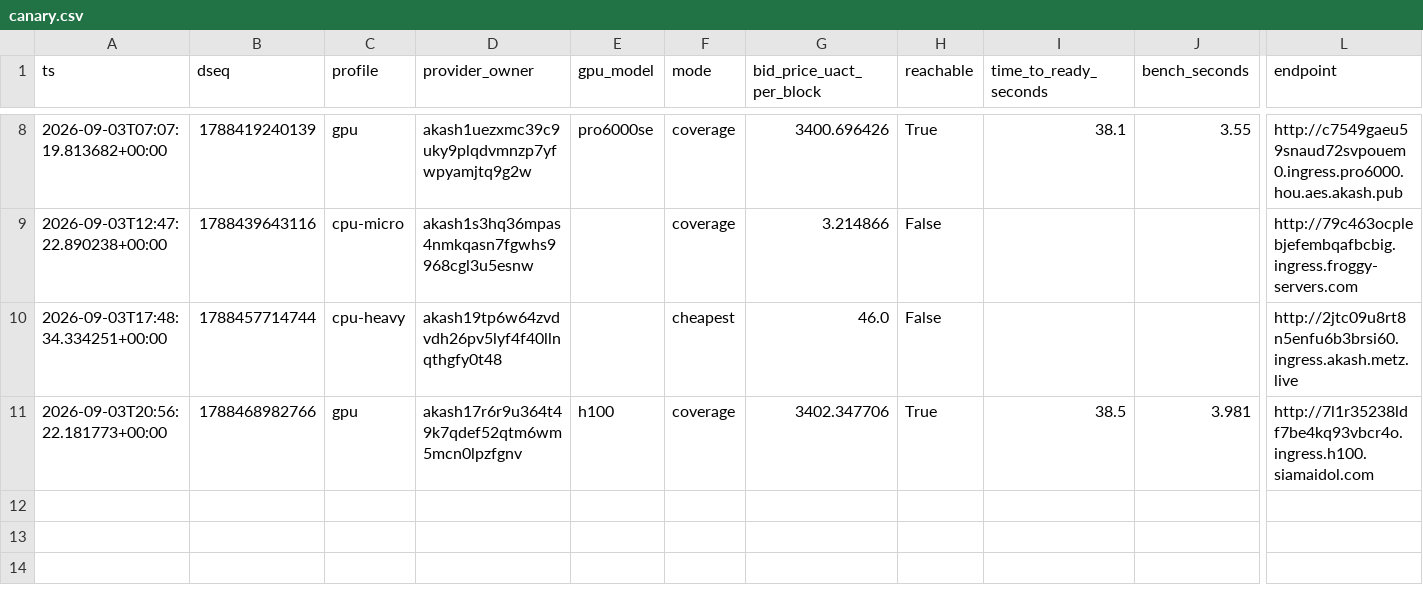
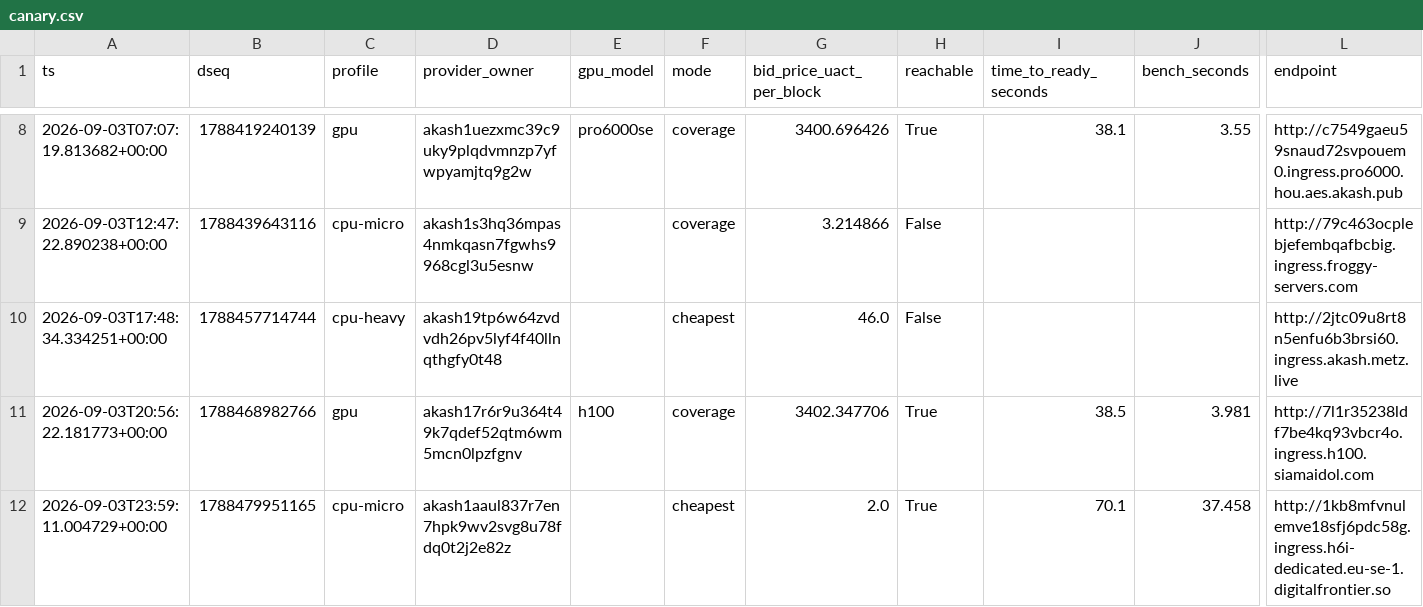
Before and after one commit to themailman05/bootstrap, a CSV file: data/canary.csv, drawn as a sheet; only a part is shown, gaps mark what is left out; rows hold the shown columns only; the diff names each change by its address in the sheet, - before the commit and + after, or states it on an @@ line.

```diff
--- a/data/canary.csv
+++ b/data/canary.csv
+row 12: 2026-09-03T23:59:11.004729+00:00 | 1788479951165 | cpu-micro | akash1aaul837r7en7hpk9wv2svg8u78fdq0t2j2e82z |  | cheapest | 2.0 | True | 70.1 | 37.458 | http://1kb8mfvnulemve18sfj6pdc58g.ingress.h6i-dedicated.eu-se-1.digitalfrontier.so
```
Also changed, not shown: data/bids.csv.
